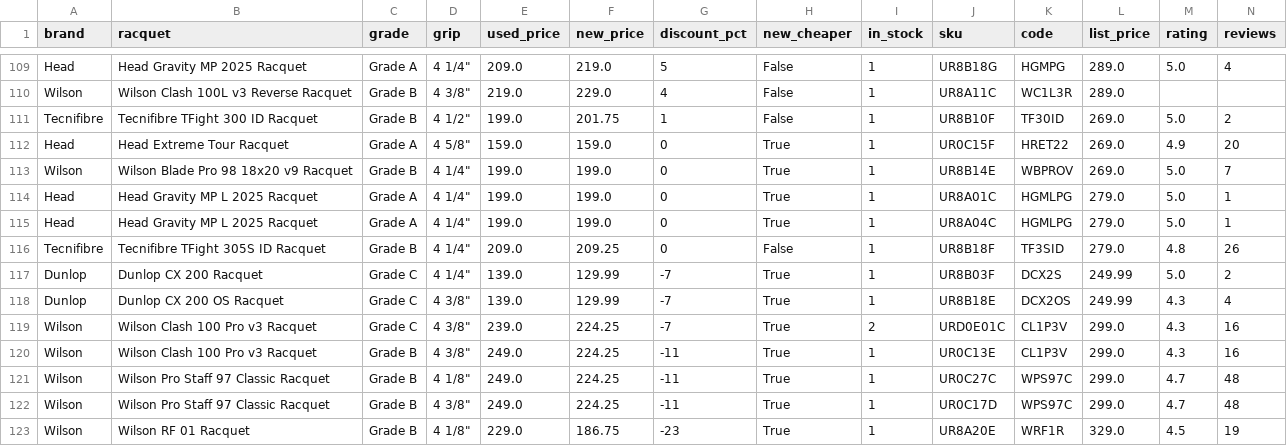
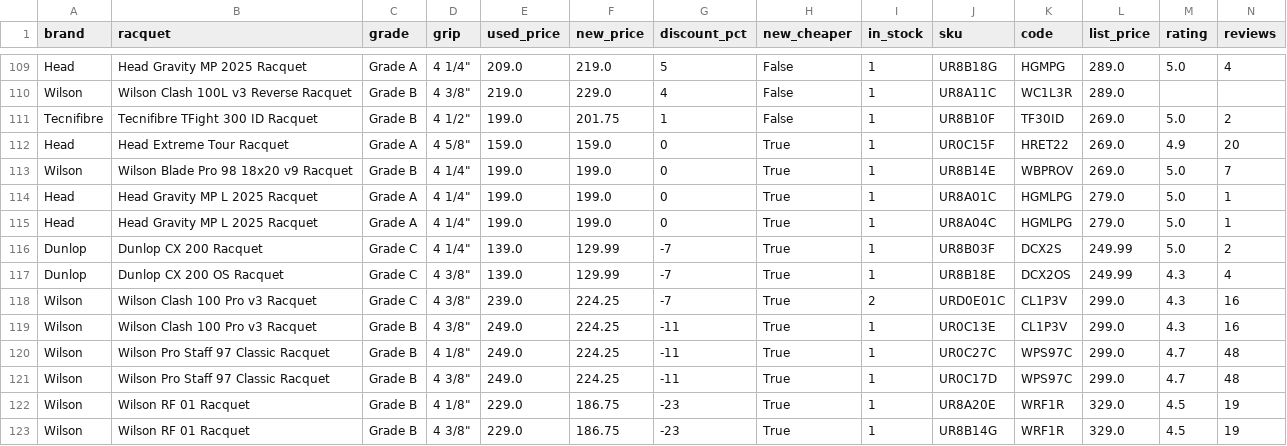
Before and after one commit to shudengnyc/tw-used-racket-tracker, a CSV file: used_prices.csv, drawn as a sheet; only a part is shown, gaps mark what is left out; the shorter side is filled out with more unchanged rows; rows hold the shown columns only; the diff names each change by its address in the sheet, - before the commit and + after, or states it on an @@ line.

```diff
--- a/used_prices.csv
+++ b/used_prices.csv
-row 116: Tecnifibre | Tecnifibre TFight 305S ID Racquet | Grade B | 4 1/4" | 209.0 | 209.25 | 0 | False | 1 | UR8B18F | TF3SID | 279.0 | 4.8 | 26
```
Also changed, not shown: 2 other files.
